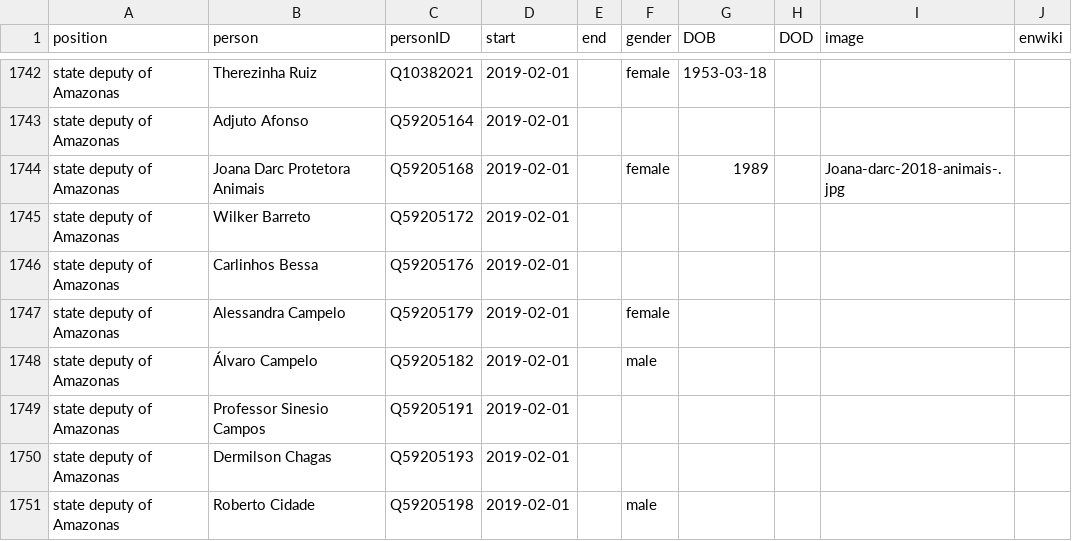
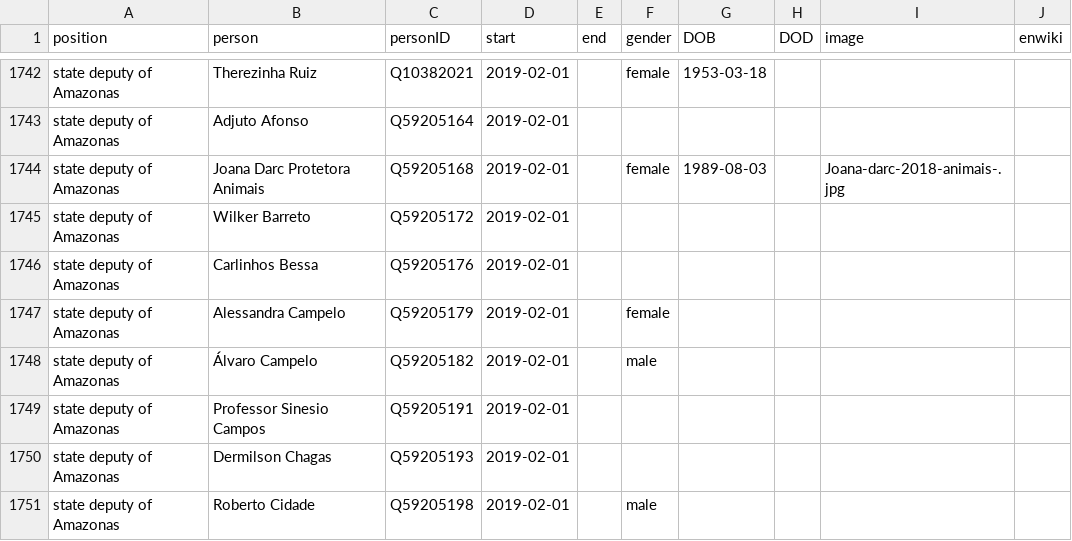
Before and after one commit to every-politician-scrapers/brazil-ministers, a CSV file: html/legislators.csv, drawn as a sheet; only a part is shown, gaps mark what is left out.

Commit message:
PCB update

```diff
--- a/html/legislators.csv
+++ b/html/legislators.csv
@@ -1743,3 +1743,3 @@ state deputy of Amazonas,Therezinha Ruiz,Q10382021,2019-02-01,,female,1953-03-18
 state deputy of Amazonas,Adjuto Afonso,Q59205164,2019-02-01,,,,,,
-state deputy of Amazonas,Joana Darc Protetora Animais,Q59205168,2019-02-01,,female,1989,,Joana-darc-2018-animais-.jpg,
+state deputy of Amazonas,Joana Darc Protetora Animais,Q59205168,2019-02-01,,female,1989-08-03,,Joana-darc-2018-animais-.jpg,
 state deputy of Amazonas,Wilker Barreto,Q59205172,2019-02-01,,,,,,
```
